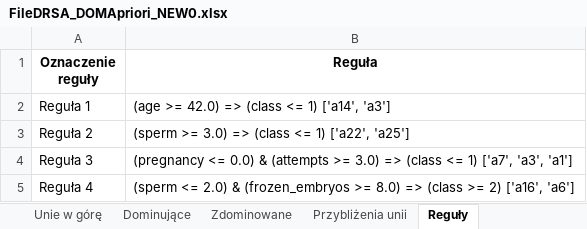
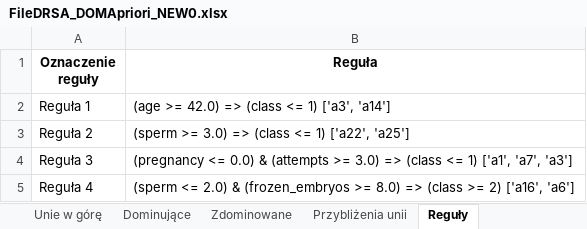
Before and after one commit to nelcia27/MedicalDataClassification, an Excel workbook: results/DRSA/FileDRSA_DOMApriori_NEW0.xlsx, sheet Reguły, drawn as a sheet; values as stored, in another font and other column widths than the file's, no borders; the diff names each change by its address in the sheet, - before the commit and + after, or states it on an @@ line.

```diff
--- a/results/DRSA/FileDRSA_DOMApriori_NEW0.xlsx (sheet Reguły)
+++ b/results/DRSA/FileDRSA_DOMApriori_NEW0.xlsx (sheet Reguły)
-B2 (Reguła): (age >= 42.0) => (class <= 1) ['a14', 'a3']
+B2 (Reguła): (age >= 42.0) => (class <= 1) ['a3', 'a14']
-B4 (Reguła): …<= 1) ['a7', 'a3', 'a1']
+B4 (Reguła): …<= 1) ['a1', 'a7', 'a3']
```
Also changed, not shown: sheet Walidacja krzyżowa, results/DRSA/FileDRSA_DOMApriori_OLD1.xlsx, results/DRSA/FileVC_DRSA_DOMApriori_NEW0.xlsx, 7 other files.
